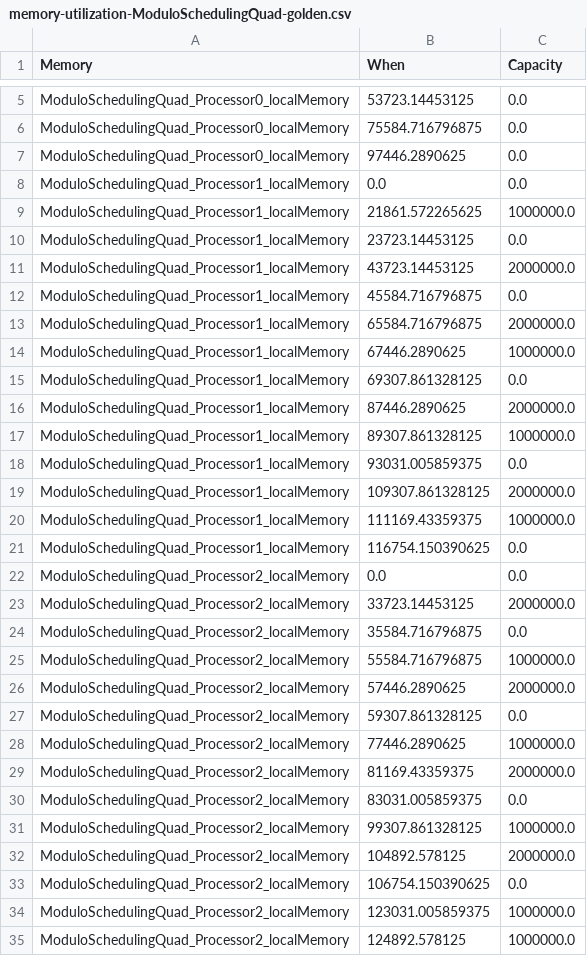
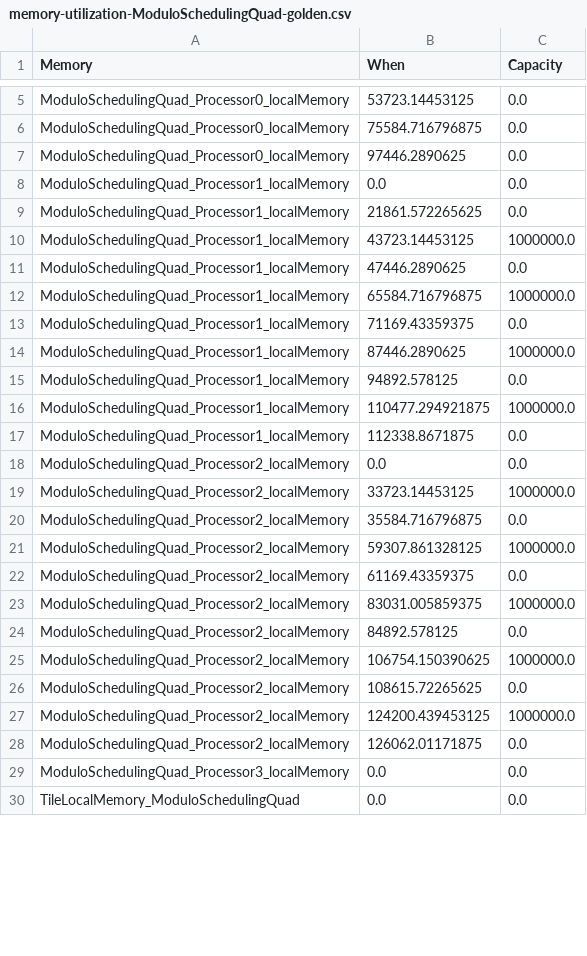
Before and after one commit to mletras89/multiTile-architecture, a CSV file: golden-cases/memory-utilization-ModuloSchedulingQuad-golden.csv, drawn as a sheet; only a part is shown, gaps mark what is left out; the shorter side is filled out with more unchanged rows; the diff covers the shown part only.

Commit message:
updating the golden cases

```diff
--- a/golden-cases/memory-utilization-ModuloSchedulingQuad-golden.csv
+++ b/golden-cases/memory-utilization-ModuloSchedulingQuad-golden.csv
@@ -8,28 +8,21 @@ ModuloSchedulingQuad_Processor0_localMemory	97446.2890625	0.0
 ModuloSchedulingQuad_Processor1_localMemory	0.0	0.0
-ModuloSchedulingQuad_Processor1_localMemory	21861.572265625	1000000.0
-ModuloSchedulingQuad_Processor1_localMemory	23723.14453125	0.0
-ModuloSchedulingQuad_Processor1_localMemory	43723.14453125	2000000.0
-ModuloSchedulingQuad_Processor1_localMemory	45584.716796875	0.0
-ModuloSchedulingQuad_Processor1_localMemory	65584.716796875	2000000.0
-ModuloSchedulingQuad_Processor1_localMemory	67446.2890625	1000000.0
-ModuloSchedulingQuad_Processor1_localMemory	69307.861328125	0.0
-ModuloSchedulingQuad_Processor1_localMemory	87446.2890625	2000000.0
-ModuloSchedulingQuad_Processor1_localMemory	89307.861328125	1000000.0
-ModuloSchedulingQuad_Processor1_localMemory	93031.005859375	0.0
-ModuloSchedulingQuad_Processor1_localMemory	109307.861328125	2000000.0
-ModuloSchedulingQuad_Processor1_localMemory	111169.43359375	1000000.0
-ModuloSchedulingQuad_Processor1_localMemory	116754.150390625	0.0
+ModuloSchedulingQuad_Processor1_localMemory	21861.572265625	0.0
+ModuloSchedulingQuad_Processor1_localMemory	43723.14453125	1000000.0
+ModuloSchedulingQuad_Processor1_localMemory	47446.2890625	0.0
+ModuloSchedulingQuad_Processor1_localMemory	65584.716796875	1000000.0
+ModuloSchedulingQuad_Processor1_localMemory	71169.43359375	0.0
+ModuloSchedulingQuad_Processor1_localMemory	87446.2890625	1000000.0
+ModuloSchedulingQuad_Processor1_localMemory	94892.578125	0.0
+ModuloSchedulingQuad_Processor1_localMemory	110477.294921875	1000000.0
+ModuloSchedulingQuad_Processor1_localMemory	112338.8671875	0.0
 ModuloSchedulingQuad_Processor2_localMemory	0.0	0.0
-ModuloSchedulingQuad_Processor2_localMemory	33723.14453125	2000000.0
+ModuloSchedulingQuad_Processor2_localMemory	33723.14453125	1000000.0
 ModuloSchedulingQuad_Processor2_localMemory	35584.716796875	0.0
-ModuloSchedulingQuad_Processor2_localMemory	55584.716796875	1000000.0
-ModuloSchedulingQuad_Processor2_localMemory	57446.2890625	2000000.0
-ModuloSchedulingQuad_Processor2_localMemory	59307.861328125	0.0
-ModuloSchedulingQuad_Processor2_localMemory	77446.2890625	1000000.0
-ModuloSchedulingQuad_Processor2_localMemory	81169.43359375	2000000.0
-ModuloSchedulingQuad_Processor2_localMemory	83031.005859375	0.0
-ModuloSchedulingQuad_Processor2_localMemory	99307.861328125	1000000.0
-ModuloSchedulingQuad_Processor2_localMemory	104892.578125	2000000.0
-ModuloSchedulingQuad_Processor2_localMemory	106754.150390625	0.0
-ModuloSchedulingQuad_Processor2_localMemory	123031.005859375	1000000.0
-ModuloSchedulingQuad_Processor2_localMemory	124892.578125	1000000.0
+ModuloSchedulingQuad_Processor2_localMemory	59307.861328125	1000000.0
+ModuloSchedulingQuad_Processor2_localMemory	61169.43359375	0.0
+ModuloSchedulingQuad_Processor2_localMemory	83031.005859375	1000000.0
+ModuloSchedulingQuad_Processor2_localMemory	84892.578125	0.0
+ModuloSchedulingQuad_Processor2_localMemory	106754.150390625	1000000.0
+ModuloSchedulingQuad_Processor2_localMemory	108615.72265625	0.0
+ModuloSchedulingQuad_Processor2_localMemory	124200.439453125	1000000.0
+ModuloSchedulingQuad_Processor2_localMemory	126062.01171875	0.0
```
Also changed, not shown: 20 added rows and 2 removed rows elsewhere in this file, golden-cases/testcase-ModuloSchedulingQuad-golden.csv.
